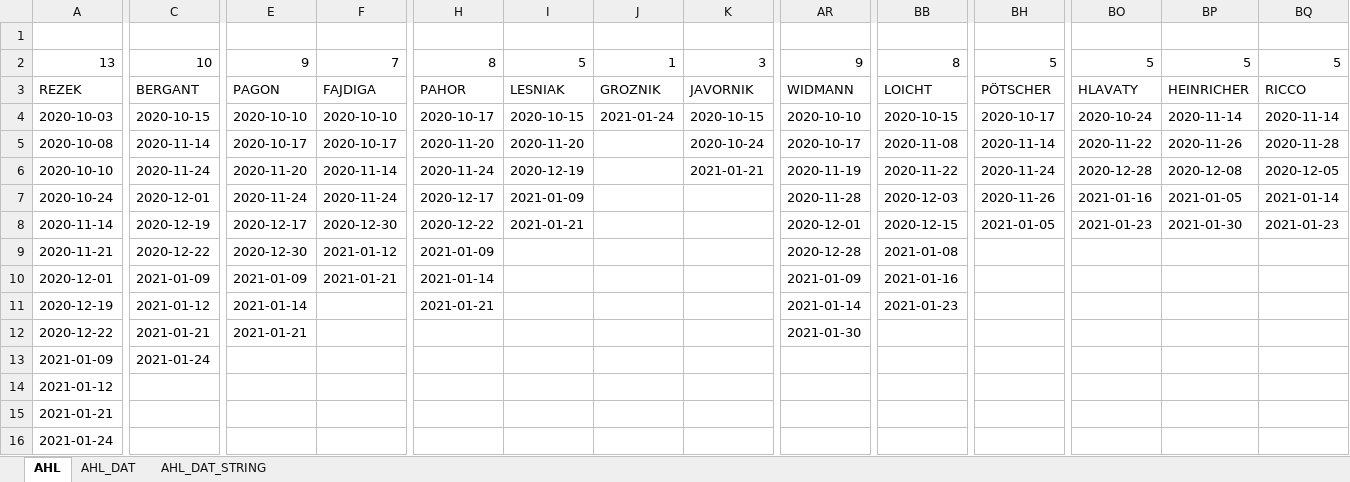
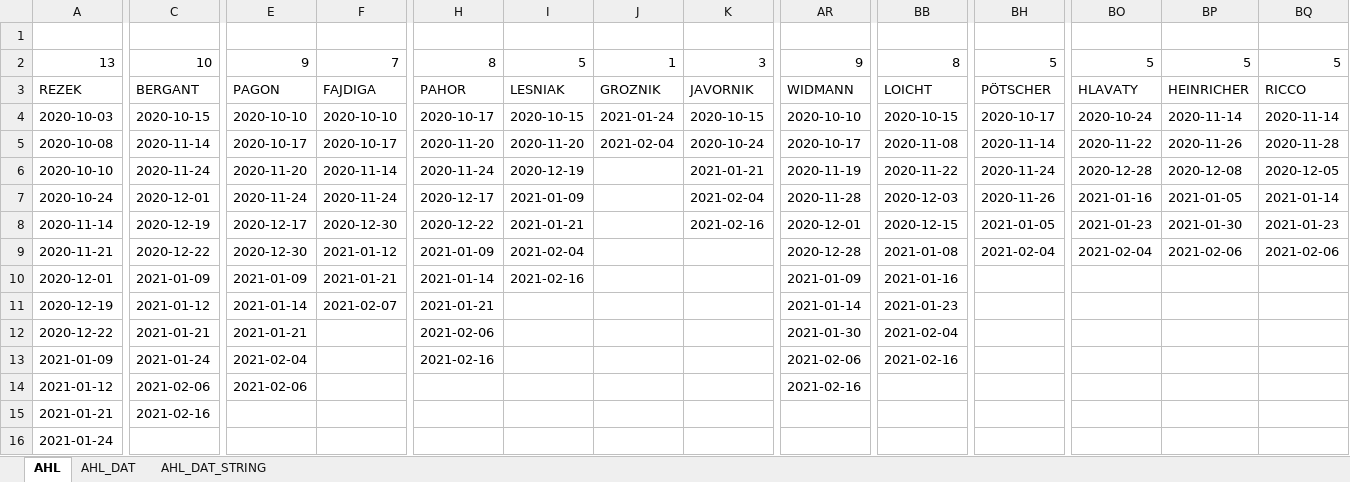
Before and after one commit to snojle23/delegacije, an Excel workbook: data/AHLdelegacije.xlsx, sheet AHL, drawn as a sheet; only a part is shown, gaps mark what is left out; values as stored, in another font and other column widths than the file's, no borders; the diff covers the shown part only; the diff names each change by its address in the sheet, - before the commit and + after, or states it on an @@ line.

```diff
--- a/data/AHLdelegacije.xlsx (sheet AHL)
+++ b/data/AHLdelegacije.xlsx (sheet AHL)
-J5: (empty)
+J5: 2021-02-04
-K7: (empty)
+K7: 2021-02-04
-K8: (empty)
+K8: 2021-02-16
-I9: (empty)
+I9: 2021-02-04
-BH9: (empty)
+BH9: 2021-02-04
-BO9: (empty)
+BO9: 2021-02-04
-BP9: (empty)
+BP9: 2021-02-06
-BQ9: (empty)
+BQ9: 2021-02-06
-I10: (empty)
+I10: 2021-02-16
-F11: (empty)
+F11: 2021-02-07
-H12: (empty)
+H12: 2021-02-06
-BB12: (empty)
+BB12: 2021-02-04
-E13: (empty)
+E13: 2021-02-04
-H13: (empty)
+H13: 2021-02-16
-AR13: (empty)
+AR13: 2021-02-06
-BB13: (empty)
+BB13: 2021-02-16
-C14: (empty)
+C14: 2021-02-06
-E14: (empty)
+E14: 2021-02-06
-AR14: (empty)
+AR14: 2021-02-16
-C15: (empty)
+C15: 2021-02-16
```
Also changed, not shown: 5 added rows, 2 removed rows and 45 edited cells elsewhere in this sheet, sheet AHL_DAT_STRING, sheet AHL_DAT, data/ICEHLdelegacije.xlsx, 3 other files.
